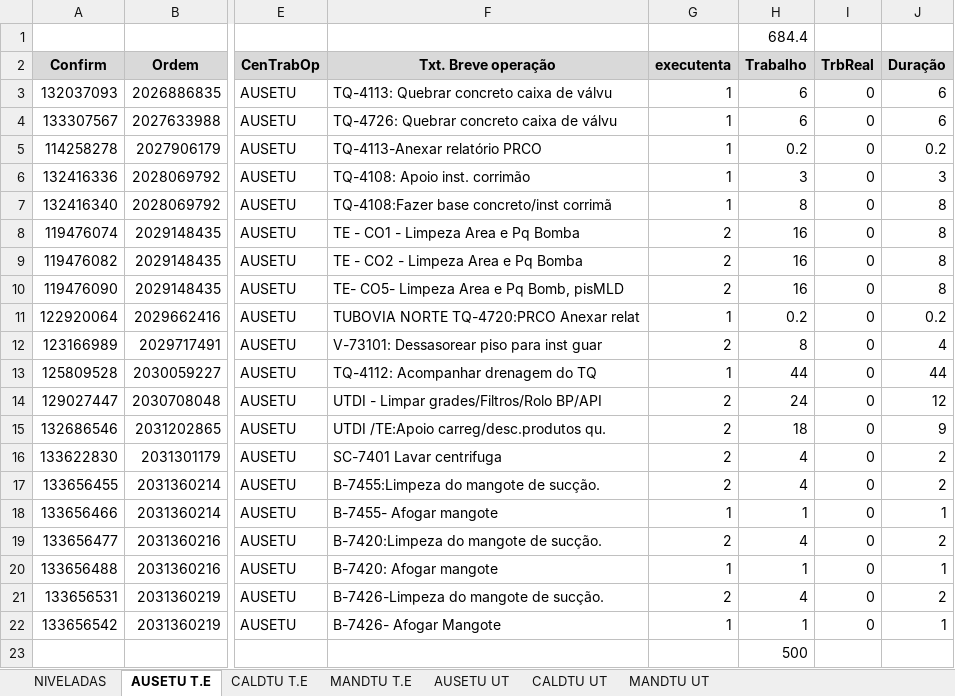
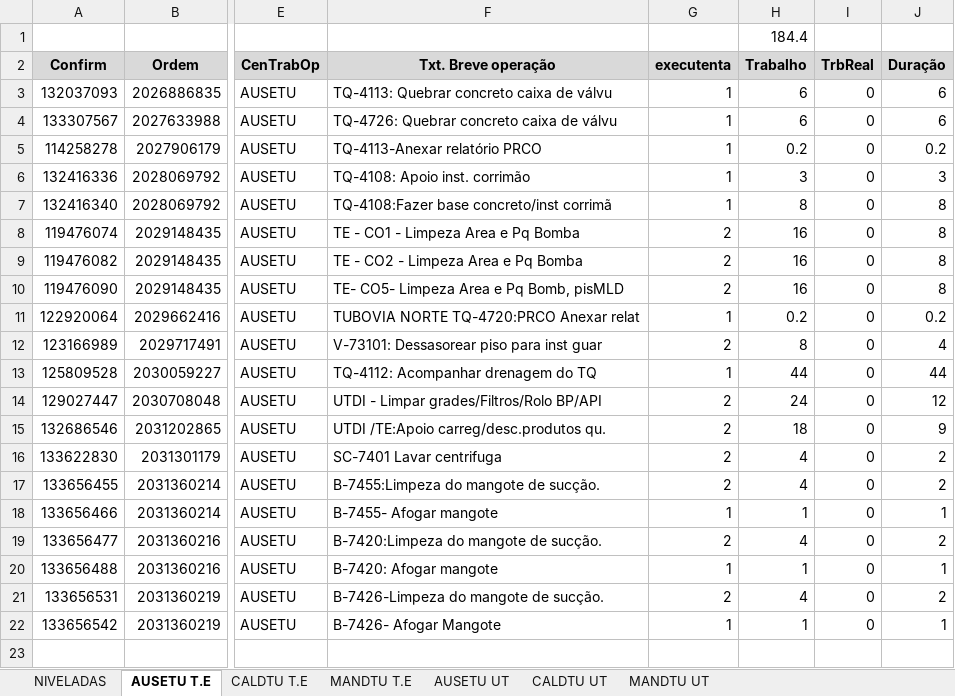
Before and after one commit to Cainelles/nivelamento, an Excel workbook: planilha.xlsx, sheet AUSETU T.E, drawn as a sheet; only a part is shown, gaps mark what is left out; values as stored, in another font and other column widths than the file's, no borders; rows hold the shown columns only; the diff names each change by its address in the sheet, - before the commit and + after, or states it on an @@ line.

```diff
--- a/planilha.xlsx (sheet AUSETU T.E)
+++ b/planilha.xlsx (sheet AUSETU T.E)
-H1: 684.4
+H1: 184.4
-row 23:  |  |  |  |  | 500
```
Also changed, not shown: sheet NIVELADAS, charts or pictures.
